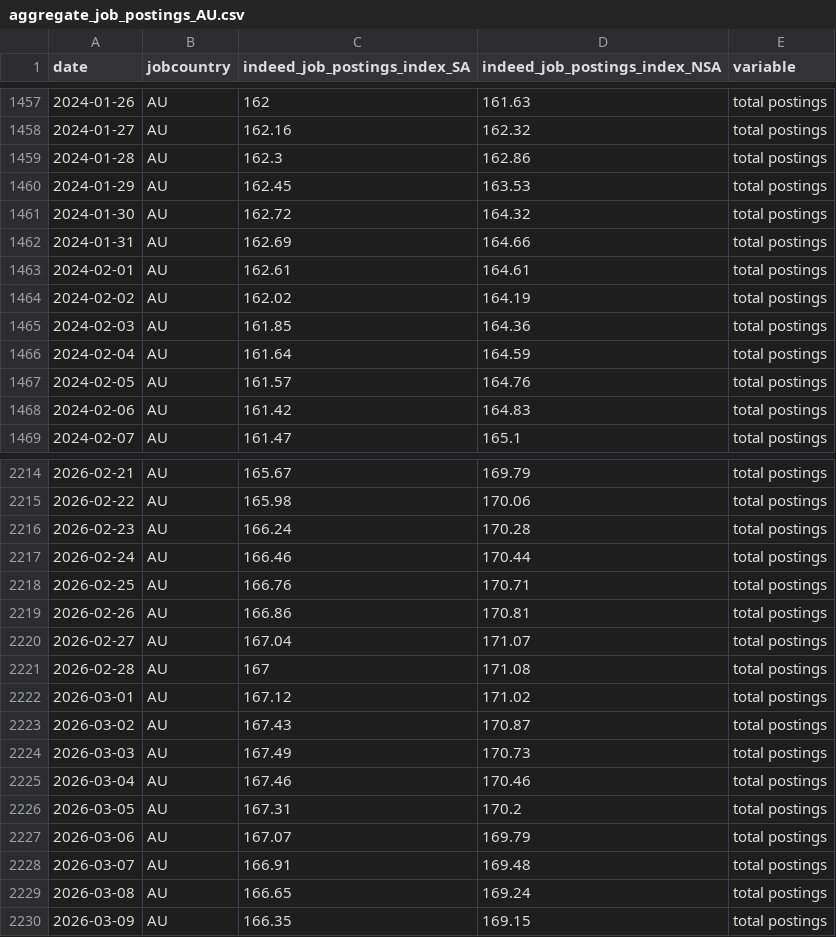
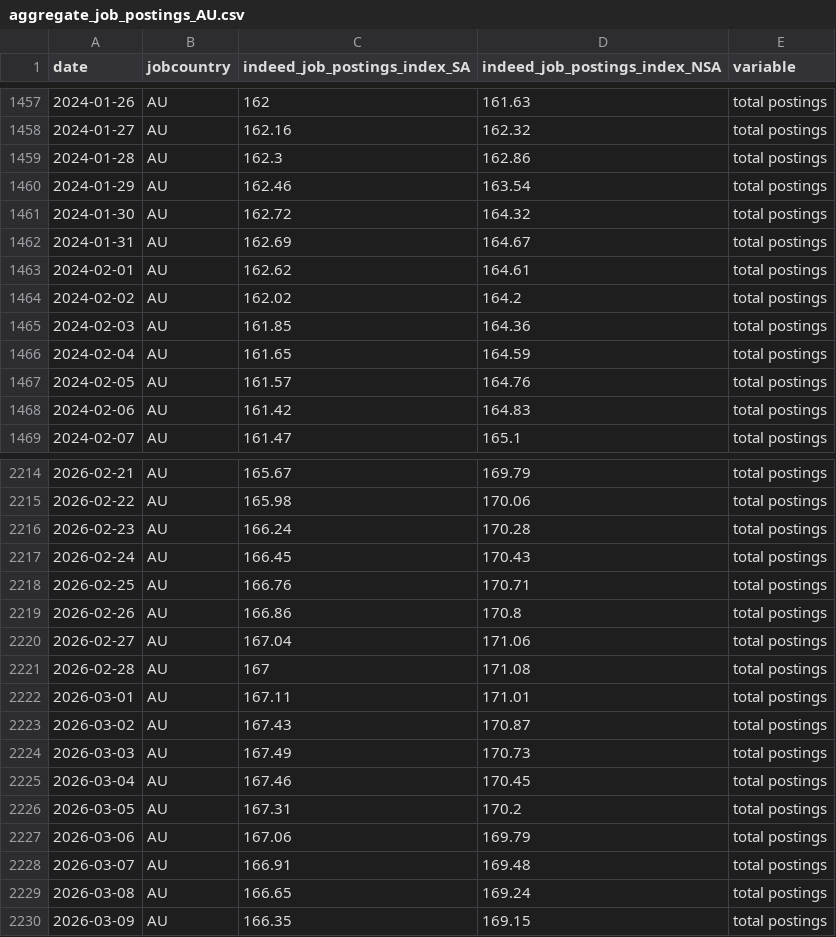
Before and after one commit to hiring-lab/job_postings_tracker, a CSV file: AU/aggregate_job_postings_AU.csv, drawn as a sheet; only a part is shown, gaps mark what is left out; the diff covers the shown part only.

```diff
--- a/AU/aggregate_job_postings_AU.csv
+++ b/AU/aggregate_job_postings_AU.csv
@@ -1459,9 +1459,9 @@ date,jobcountry,indeed_job_postings_index_SA,indeed_job_postings_index_NSA,varia
 2024-01-28,AU,162.3,162.86,total postings
-2024-01-29,AU,162.45,163.53,total postings
+2024-01-29,AU,162.46,163.54,total postings
 2024-01-30,AU,162.72,164.32,total postings
-2024-01-31,AU,162.69,164.66,total postings
-2024-02-01,AU,162.61,164.61,total postings
-2024-02-02,AU,162.02,164.19,total postings
+2024-01-31,AU,162.69,164.67,total postings
+2024-02-01,AU,162.62,164.61,total postings
+2024-02-02,AU,162.02,164.2,total postings
 2024-02-03,AU,161.85,164.36,total postings
-2024-02-04,AU,161.64,164.59,total postings
+2024-02-04,AU,161.65,164.59,total postings
 2024-02-05,AU,161.57,164.76,total postings
@@ -2216,13 +2216,13 @@ date,jobcountry,indeed_job_postings_index_SA,indeed_job_postings_index_NSA,varia
 2026-02-23,AU,166.24,170.28,total postings
-2026-02-24,AU,166.46,170.44,total postings
+2026-02-24,AU,166.45,170.43,total postings
 2026-02-25,AU,166.76,170.71,total postings
-2026-02-26,AU,166.86,170.81,total postings
-2026-02-27,AU,167.04,171.07,total postings
+2026-02-26,AU,166.86,170.8,total postings
+2026-02-27,AU,167.04,171.06,total postings
 2026-02-28,AU,167,171.08,total postings
-2026-03-01,AU,167.12,171.02,total postings
+2026-03-01,AU,167.11,171.01,total postings
 2026-03-02,AU,167.43,170.87,total postings
 2026-03-03,AU,167.49,170.73,total postings
-2026-03-04,AU,167.46,170.46,total postings
+2026-03-04,AU,167.46,170.45,total postings
 2026-03-05,AU,167.31,170.2,total postings
-2026-03-06,AU,167.07,169.79,total postings
+2026-03-06,AU,167.06,169.79,total postings
 2026-03-07,AU,166.91,169.48,total postings
```
Also changed, not shown: 14 added rows and 15 edited cells elsewhere in this file, CA/aggregate_job_postings_CA.csv, CA/provincial_postings_ca.csv, 19 other files.
